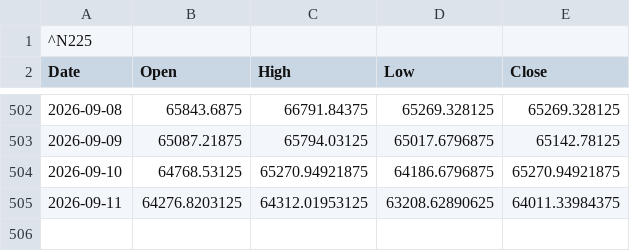
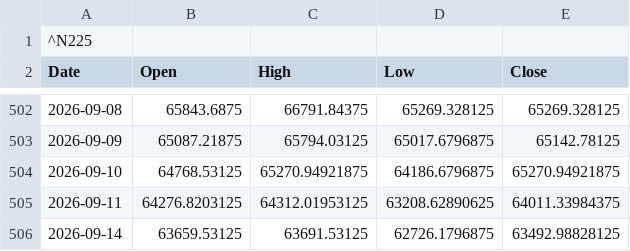
Before and after one commit to kueihuagh/csv, a CSV file: data/n225_daily.csv, drawn as a sheet; only a part is shown, gaps mark what is left out.

```diff
--- a/data/n225_daily.csv
+++ b/data/n225_daily.csv
@@ -505 +505,2 @@ Date,Open,High,Low,Close
 2026-09-11,64276.8203125,64312.01953125,63208.62890625,64011.33984375
+2026-09-14,63659.53125,63691.53125,62726.1796875,63492.98828125
```
Also changed, not shown: data/etf1357_5min.csv, data/etf1579_5min.csv, 7 other files.
